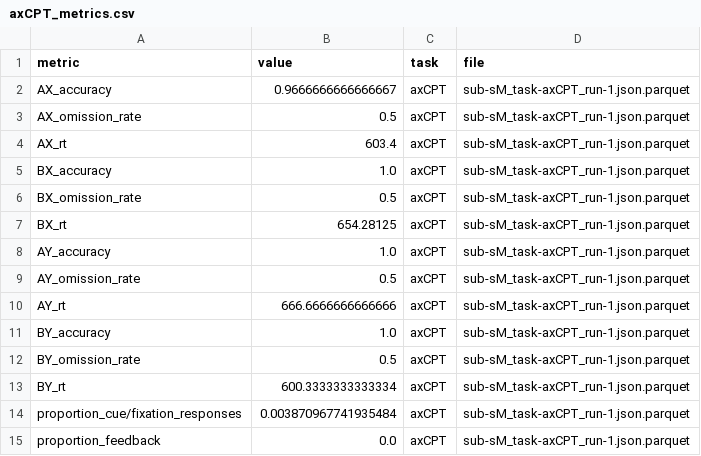
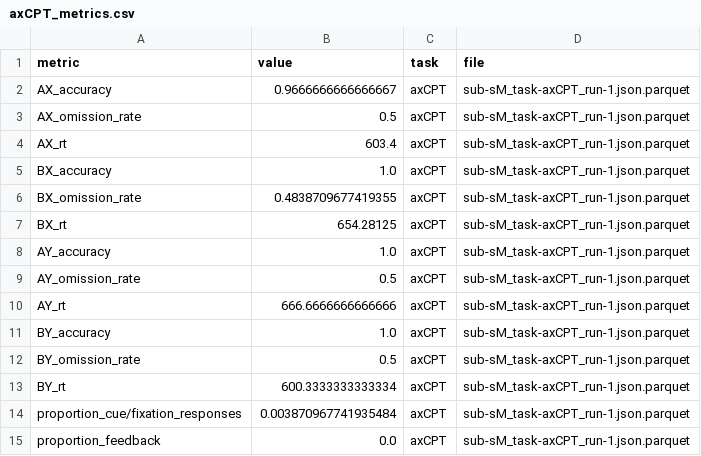
Before and after one commit to margot-mitchell/fMRI_RDoC_beh_flags, a CSV file: results/metrics/sub-sM/axCPT_metrics.csv, drawn as a sheet.

```diff
--- a/results/metrics/sub-sM/axCPT_metrics.csv
+++ b/results/metrics/sub-sM/axCPT_metrics.csv
@@ -5,3 +5,3 @@ AX_rt,603.4,axCPT,sub-sM_task-axCPT_run-1.json.parquet
 BX_accuracy,1.0,axCPT,sub-sM_task-axCPT_run-1.json.parquet
-BX_omission_rate,0.5,axCPT,sub-sM_task-axCPT_run-1.json.parquet
+BX_omission_rate,0.4838709677419355,axCPT,sub-sM_task-axCPT_run-1.json.parquet
 BX_rt,654.28125,axCPT,sub-sM_task-axCPT_run-1.json.parquet
```
Also changed, not shown: results/metrics/sub-sM/goNogo_metrics.csv, results/metrics/sub-sM/stopSignal_metrics.csv, 54 other files.
